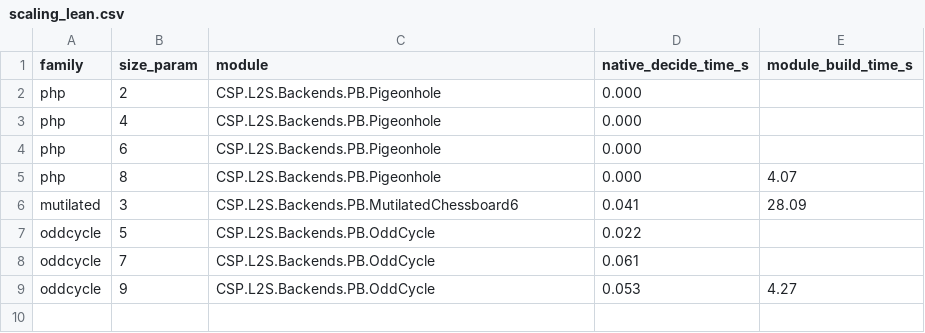
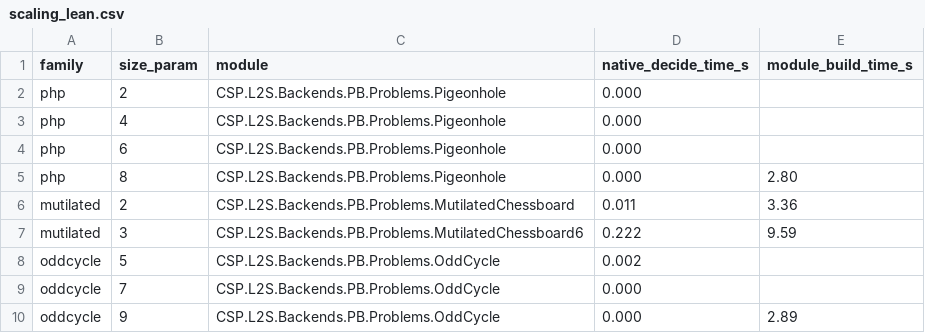
Before and after one commit to leansolving/leancsp, a CSV file: results/scaling_lean.csv, drawn as a sheet.

```diff
--- a/results/scaling_lean.csv
+++ b/results/scaling_lean.csv
@@ -1,9 +1,10 @@
 family,size_param,module,native_decide_time_s,module_build_time_s
-php,2,CSP.L2S.Backends.PB.Pigeonhole,0.000,
-php,4,CSP.L2S.Backends.PB.Pigeonhole,0.000,
-php,6,CSP.L2S.Backends.PB.Pigeonhole,0.000,
-php,8,CSP.L2S.Backends.PB.Pigeonhole,0.000,4.07
-mutilated,3,CSP.L2S.Backends.PB.MutilatedChessboard6,0.041,28.09
-oddcycle,5,CSP.L2S.Backends.PB.OddCycle,0.022,
-oddcycle,7,CSP.L2S.Backends.PB.OddCycle,0.061,
-oddcycle,9,CSP.L2S.Backends.PB.OddCycle,0.053,4.27
+php,2,CSP.L2S.Backends.PB.Problems.Pigeonhole,0.000,
+php,4,CSP.L2S.Backends.PB.Problems.Pigeonhole,0.000,
+php,6,CSP.L2S.Backends.PB.Problems.Pigeonhole,0.000,
+php,8,CSP.L2S.Backends.PB.Problems.Pigeonhole,0.000,2.80
+mutilated,2,CSP.L2S.Backends.PB.Problems.MutilatedChessboard,0.011,3.36
+mutilated,3,CSP.L2S.Backends.PB.Problems.MutilatedChessboard6,0.222,9.59
+oddcycle,5,CSP.L2S.Backends.PB.Problems.OddCycle,0.002,
+oddcycle,7,CSP.L2S.Backends.PB.Problems.OddCycle,0.000,
+oddcycle,9,CSP.L2S.Backends.PB.Problems.OddCycle,0.000,2.89
```
Also changed, not shown: results/scaling.csv, results/scaling_mutilated.csv, 13 other files.
